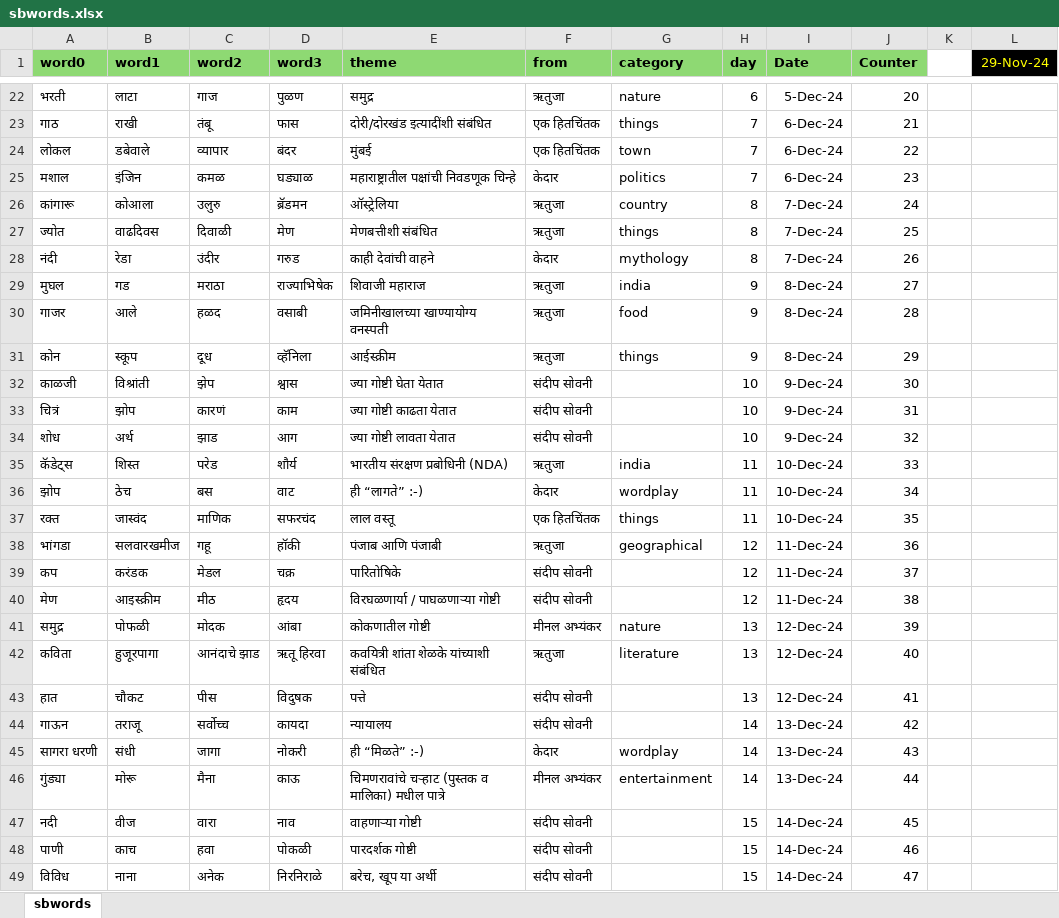
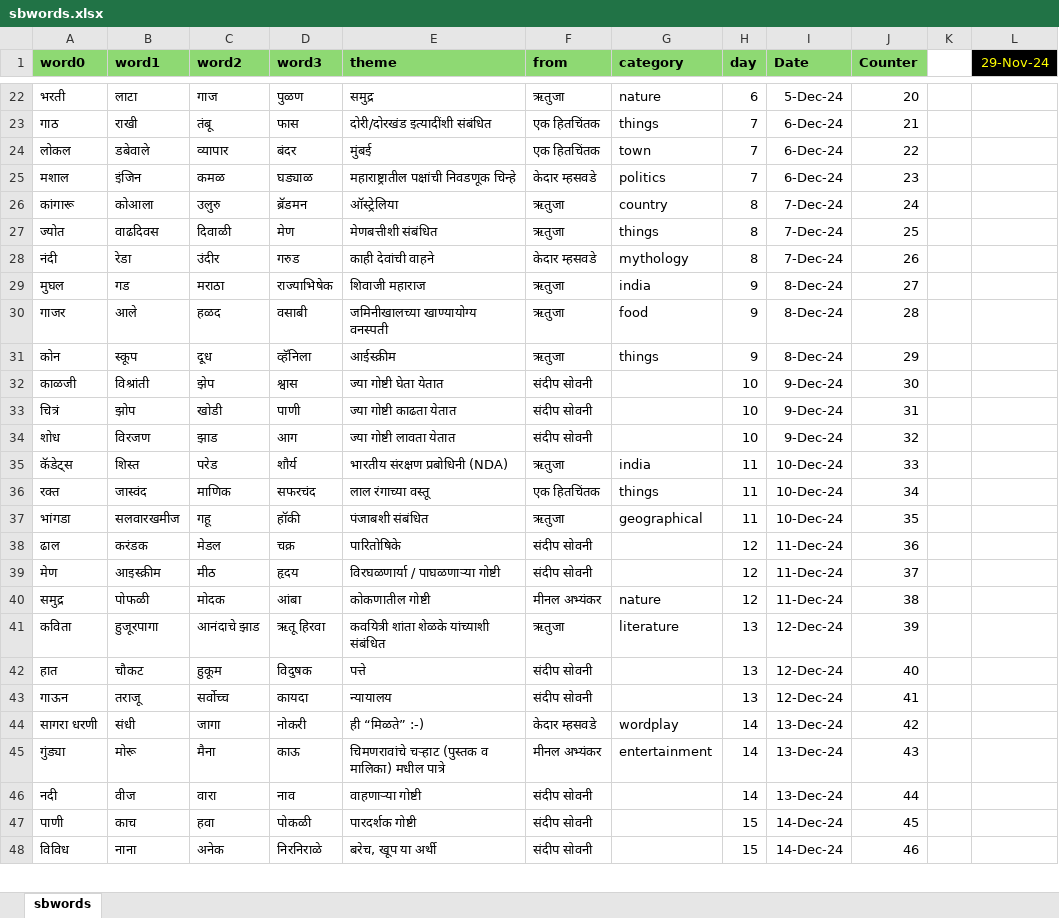
Before and after one commit to hrishinene/shabdakala, an Excel workbook: code/shabdakala/resource/sbwords.xlsx, sheet sbwords, drawn as a sheet; only a part is shown, gaps mark what is left out; values as stored, in another font and other column widths than the file's, no borders; conditional formats not drawn; removed rows and columns are numbered as before the commit, all else as after; the diff covers the shown part only; the diff names each change by its address in the sheet, - before the commit and + after, or states it on an @@ line.

```diff
--- a/code/shabdakala/resource/sbwords.xlsx (sheet sbwords)
+++ b/code/shabdakala/resource/sbwords.xlsx (sheet sbwords)
-F25 (from): केदार
+F25 (from): केदार म्हसवडे
-F28 (from): केदार
+F28 (from): केदार म्हसवडे
-C33 (word2): कारणं
+C33 (word2): खोडी
-D33 (word3): काम
+D33 (word3): पाणी
-B34 (word1): अर्थ
+B34 (word1): विरजण
-row 36: झोप | ठेच | बस | वाट | ही “लागते” :-) | केदार | wordplay | 11 | 10-Dec-24 | 34
-E36 (theme): लाल वस्तू
+E36 (theme): लाल रंगाच्या वस्तू
-J36 (Counter): 35
+J36 (Counter): 34
-E37 (theme): पंजाब आणि पंजाबी
+E37 (theme): पंजाबशी संबंधित
-H37 (day): 12
+H37 (day): 11
-I37 (Date): 11-Dec-24
+I37 (Date): 10-Dec-24
-J37 (Counter): 36
+J37 (Counter): 35
-A38 (word0): कप
+A38 (word0): ढाल
-J38 (Counter): 37
+J38 (Counter): 36
-J39 (Counter): 38
+J39 (Counter): 37
-H40 (day): 13
+H40 (day): 12
-I40 (Date): 12-Dec-24
+I40 (Date): 11-Dec-24
-J40 (Counter): 39
+J40 (Counter): 38
-J41 (Counter): 40
+J41 (Counter): 39
-C42 (word2): पीस
+C42 (word2): हुकूम
-J42 (Counter): 41
+J42 (Counter): 40
-H43 (day): 14
+H43 (day): 13
-I43 (Date): 13-Dec-24
+I43 (Date): 12-Dec-24
-J43 (Counter): 42
+J43 (Counter): 41
-F44 (from): केदार
+F44 (from): केदार म्हसवडे
-J44 (Counter): 43
+J44 (Counter): 42
-J45 (Counter): 44
+J45 (Counter): 43
-H46 (day): 15
+H46 (day): 14
-I46 (Date): 14-Dec-24
+I46 (Date): 13-Dec-24
-J46 (Counter): 45
+J46 (Counter): 44
-J47 (Counter): 46
+J47 (Counter): 45
-J48 (Counter): 47
+J48 (Counter): 46
```
Also changed, not shown: 1 added row and 31 edited cells elsewhere in this sheet, formulas that keep their value, code/shabdakala/resource/work/sbwords.xlsx, 3 other files.
